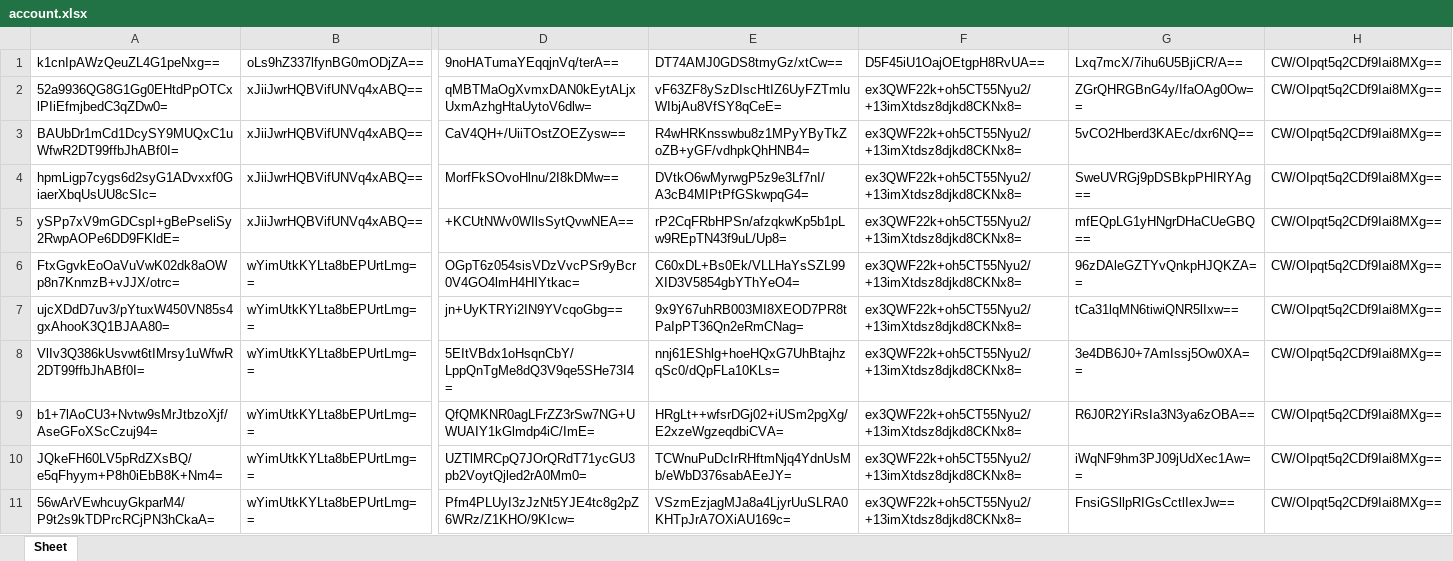
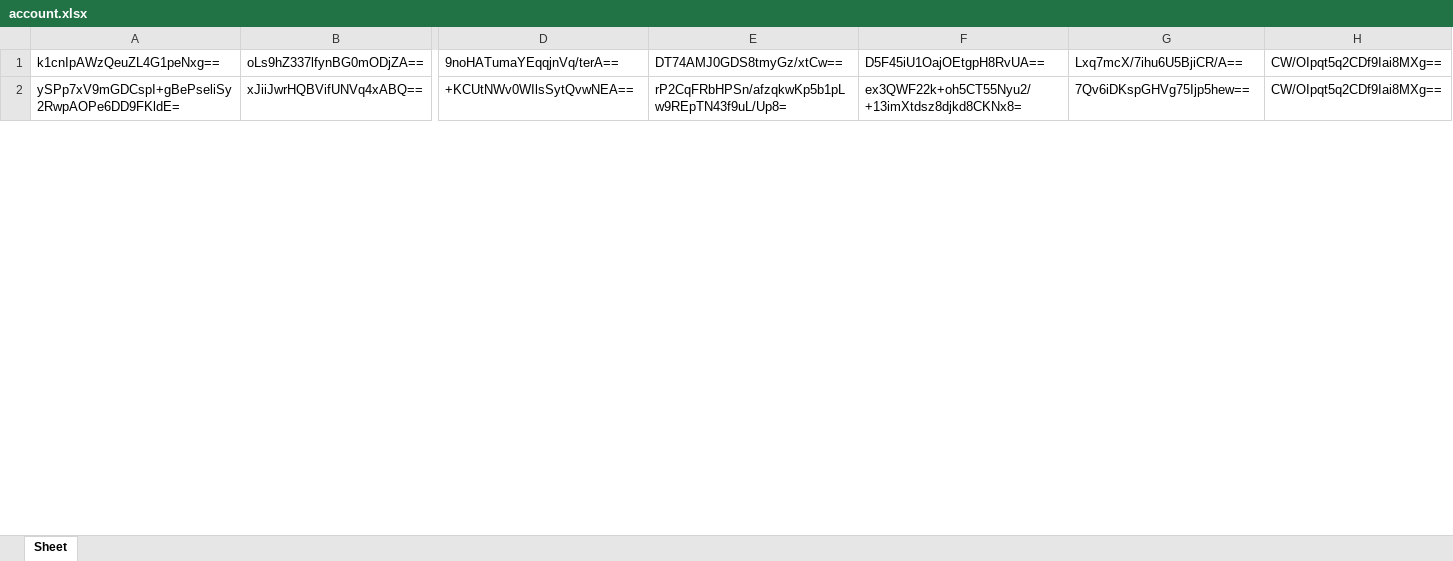
Before and after one commit to lisadaddy/lisadaddy.github.io, an Excel workbook: account.xlsx, sheet Sheet, drawn as a sheet; only a part is shown, gaps mark what is left out; values as stored, in another font and other column widths than the file's, no borders; removed rows and columns are numbered as before the commit, all else as after; rows hold the shown columns only; the diff covers the shown part only; the diff names each change by its address in the sheet, - before the commit and + after, or states it on an @@ line.

Commit message:
~~
~~

```diff
--- a/account.xlsx (sheet Sheet)
+++ b/account.xlsx (sheet Sheet)
-row 2: 52a9936QG8G1Gg0EHtdPpOTCxlPIiEfmjbedC3qZDw0= | xJiiJwrHQBVifUNVq4xABQ== | qMBTMaOgXvmxDAN0kEytALjxUxmAzhgHtaUytoV6dlw= | vF63ZF8ySzDIscHtIZ6UyFZTmluWIbjAu8VfSY8qCeE= | ex3QWF22k+oh5CT55Nyu2/+13imXtdsz8djkd8CKNx8= | ZGrQHRGBnG4y/IfaOAg0Ow== | CW/OIpqt5q2CDf9Iai8MXg==
-row 3: BAUbDr1mCd1DcySY9MUQxC1uWfwR2DT99ffbJhABf0I= | xJiiJwrHQBVifUNVq4xABQ== | CaV4QH+/UiiTOstZOEZysw== | R4wHRKnsswbu8z1MPyYByTkZoZB+yGF/vdhpkQhHNB4= | ex3QWF22k+oh5CT55Nyu2/+13imXtdsz8djkd8CKNx8= | 5vCO2Hberd3KAEc/dxr6NQ== | CW/OIpqt5q2CDf9Iai8MXg==
-row 4: hpmLigp7cygs6d2syG1ADvxxf0GiaerXbqUsUU8cSIc= | xJiiJwrHQBVifUNVq4xABQ== | MorfFkSOvoHlnu/2I8kDMw== | DVtkO6wMyrwgP5z9e3Lf7nI/A3cB4MIPtPfGSkwpqG4= | ex3QWF22k+oh5CT55Nyu2/+13imXtdsz8djkd8CKNx8= | SweUVRGj9pDSBkpPHIRYAg== | CW/OIpqt5q2CDf9Iai8MXg==
-G2: mfEQpLG1yHNgrDHaCUeGBQ==
+G2: 7Qv6iDKspGHVg75Ijp5hew==
-row 6: FtxGgvkEoOaVuVwK02dk8aOWp8n7KnmzB+vJJX/otrc= | wYimUtkKYLta8bEPUrtLmg== | OGpT6z054sisVDzVvcPSr9yBcr0V4GO4lmH4HIYtkac= | C60xDL+Bs0Ek/VLLHaYsSZL99XID3V5854gbYThYeO4= | ex3QWF22k+oh5CT55Nyu2/+13imXtdsz8djkd8CKNx8= | 96zDAleGZTYvQnkpHJQKZA== | CW/OIpqt5q2CDf9Iai8MXg==
-row 7: ujcXDdD7uv3/pYtuxW450VN85s4gxAhooK3Q1BJAA80= | wYimUtkKYLta8bEPUrtLmg== | jn+UyKTRYi2IN9YVcqoGbg== | 9x9Y67uhRB003MI8XEOD7PR8tPaIpPT36Qn2eRmCNag= | ex3QWF22k+oh5CT55Nyu2/+13imXtdsz8djkd8CKNx8= | tCa31lqMN6tiwiQNR5lIxw== | CW/OIpqt5q2CDf9Iai8MXg==
-row 8: VlIv3Q386kUsvwt6tIMrsy1uWfwR2DT99ffbJhABf0I= | wYimUtkKYLta8bEPUrtLmg== | 5EItVBdx1oHsqnCbY/LppQnTgMe8dQ3V9qe5SHe73I4= | nnj61EShlg+hoeHQxG7UhBtajhzqSc0/dQpFLa10KLs= | ex3QWF22k+oh5CT55Nyu2/+13imXtdsz8djkd8CKNx8= | 3e4DB6J0+7AmIssj5Ow0XA== | CW/OIpqt5q2CDf9Iai8MXg==
-row 9: b1+7lAoCU3+Nvtw9sMrJtbzoXjf/AseGFoXScCzuj94= | wYimUtkKYLta8bEPUrtLmg== | QfQMKNR0agLFrZZ3rSw7NG+UWUAIY1kGlmdp4iC/ImE= | HRgLt++wfsrDGj02+iUSm2pgXg/E2xzeWgzeqdbiCVA= | ex3QWF22k+oh5CT55Nyu2/+13imXtdsz8djkd8CKNx8= | R6J0R2YiRsIa3N3ya6zOBA== | CW/OIpqt5q2CDf9Iai8MXg==
-row 10: JQkeFH60LV5pRdZXsBQ/e5qFhyym+P8h0iEbB8K+Nm4= | wYimUtkKYLta8bEPUrtLmg== | UZTlMRCpQ7JOrQRdT71ycGU3pb2VoytQjled2rA0Mm0= | TCWnuPuDcIrRHftmNjq4YdnUsMb/eWbD376sabAEeJY= | ex3QWF22k+oh5CT55Nyu2/+13imXtdsz8djkd8CKNx8= | iWqNF9hm3PJ09jUdXec1Aw== | CW/OIpqt5q2CDf9Iai8MXg==
-row 11: 56wArVEwhcuyGkparM4/P9t2s9kTDPrcRCjPN3hCkaA= | wYimUtkKYLta8bEPUrtLmg== | Pfm4PLUyI3zJzNt5YJE4tc8g2pZ6WRz/Z1KHO/9KIcw= | VSzmEzjagMJa8a4LjyrUuSLRA0KHTpJrA7OXiAU169c= | ex3QWF22k+oh5CT55Nyu2/+13imXtdsz8djkd8CKNx8= | FnsiGSllpRIGsCctlIexJw== | CW/OIpqt5q2CDf9Iai8MXg==
```
Also changed, not shown: 2 added rows and 32 removed rows elsewhere in this sheet.
